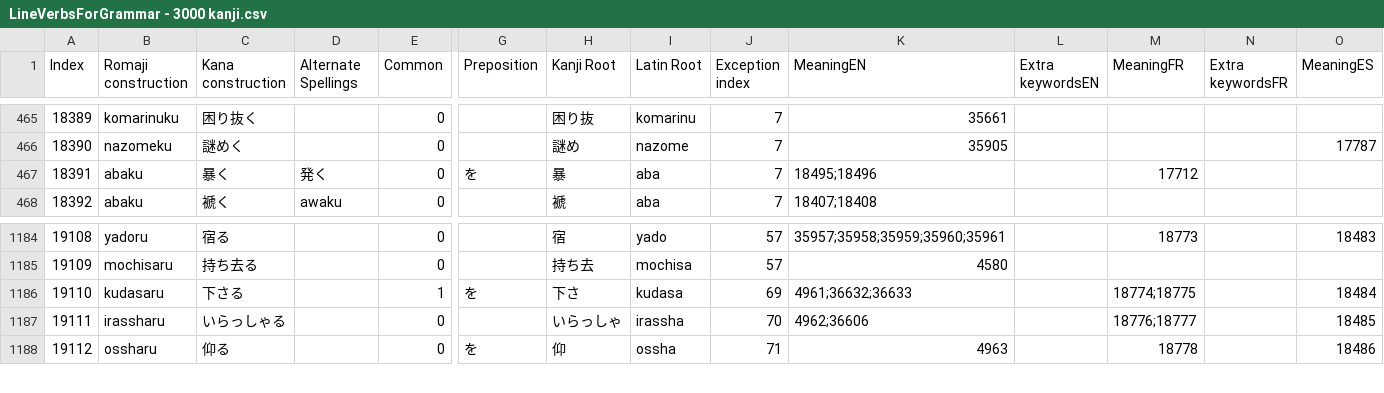
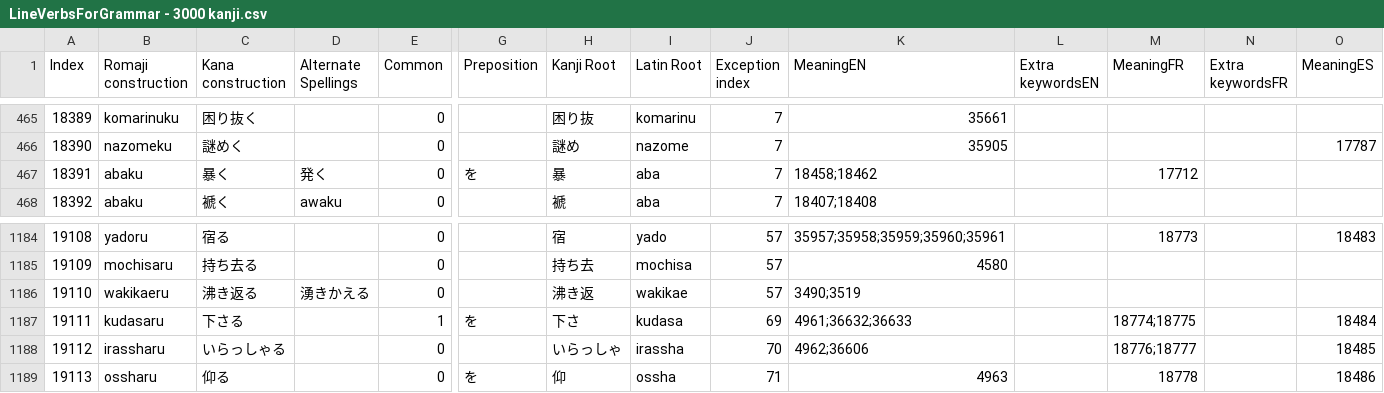
Before and after one commit to blarom/Japagram, a CSV file: app/src/main/assets/LineVerbsForGrammar - 3000 kanji.csv, drawn as a sheet; only a part is shown, gaps mark what is left out; addresses are those after the commit; rows hold the shown columns only; the diff names each change by its address in the sheet, - before the commit and + after, or states it on an @@ line.

```diff
--- a/app/src/main/assets/LineVerbsForGrammar - 3000 kanji.csv
+++ b/app/src/main/assets/LineVerbsForGrammar - 3000 kanji.csv
-K467 (MeaningEN): 18495;18496
+K467 (MeaningEN): 18458;18462
+row 1186: 19110 | wakikaeru | 沸き返る | 湧きかえる | 0 |  | 沸き返 | wakikae | 57 | 3490;3519
@@ column A (Index) renumbered from row 1187 down @@
```
Also changed, not shown: app/src/main/assets/LineExtendedDb - FrenchIndex.csv, app/src/main/assets/LineExtendedDb - SpanishIndex.csv, 11 other files.
